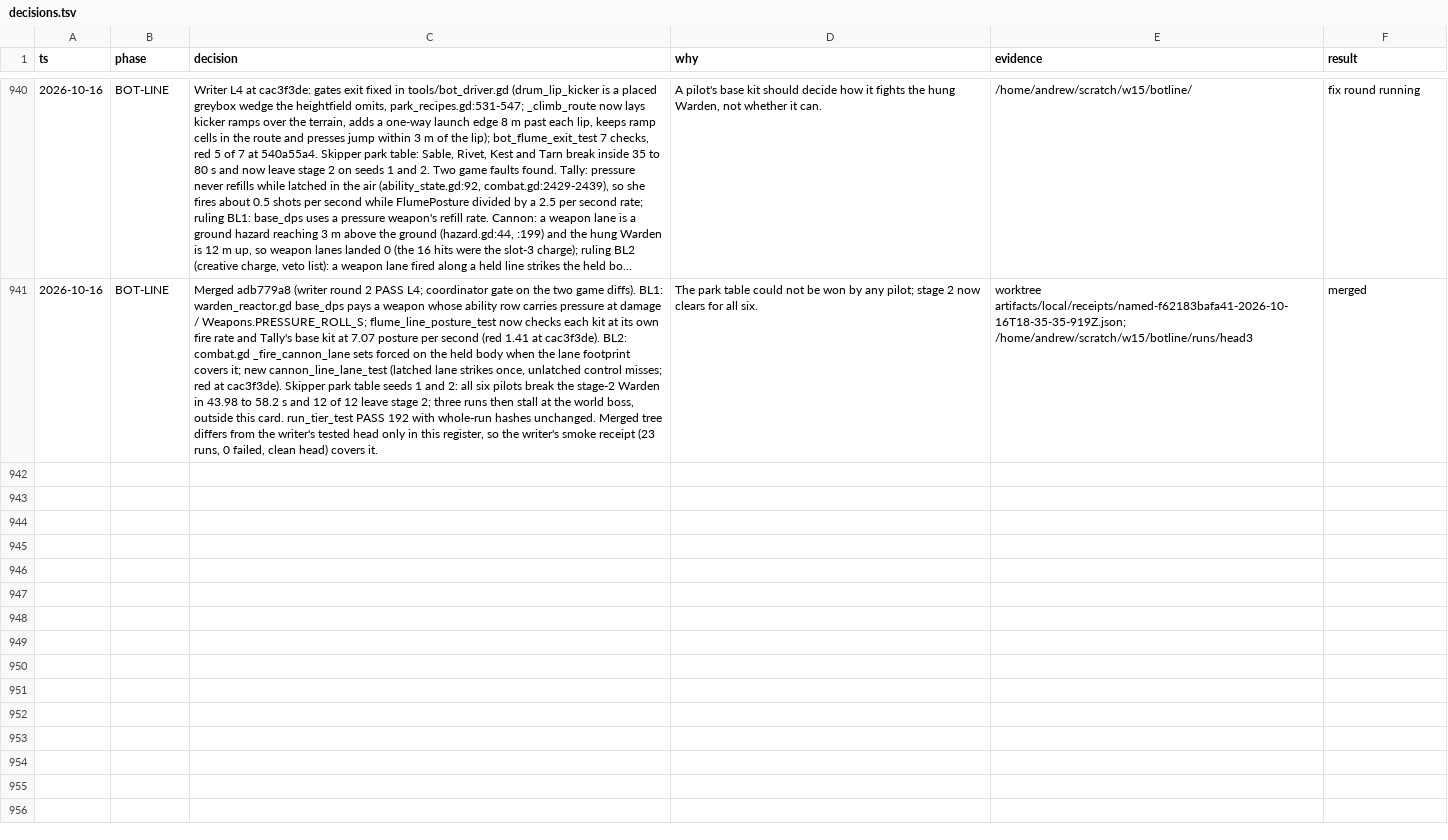
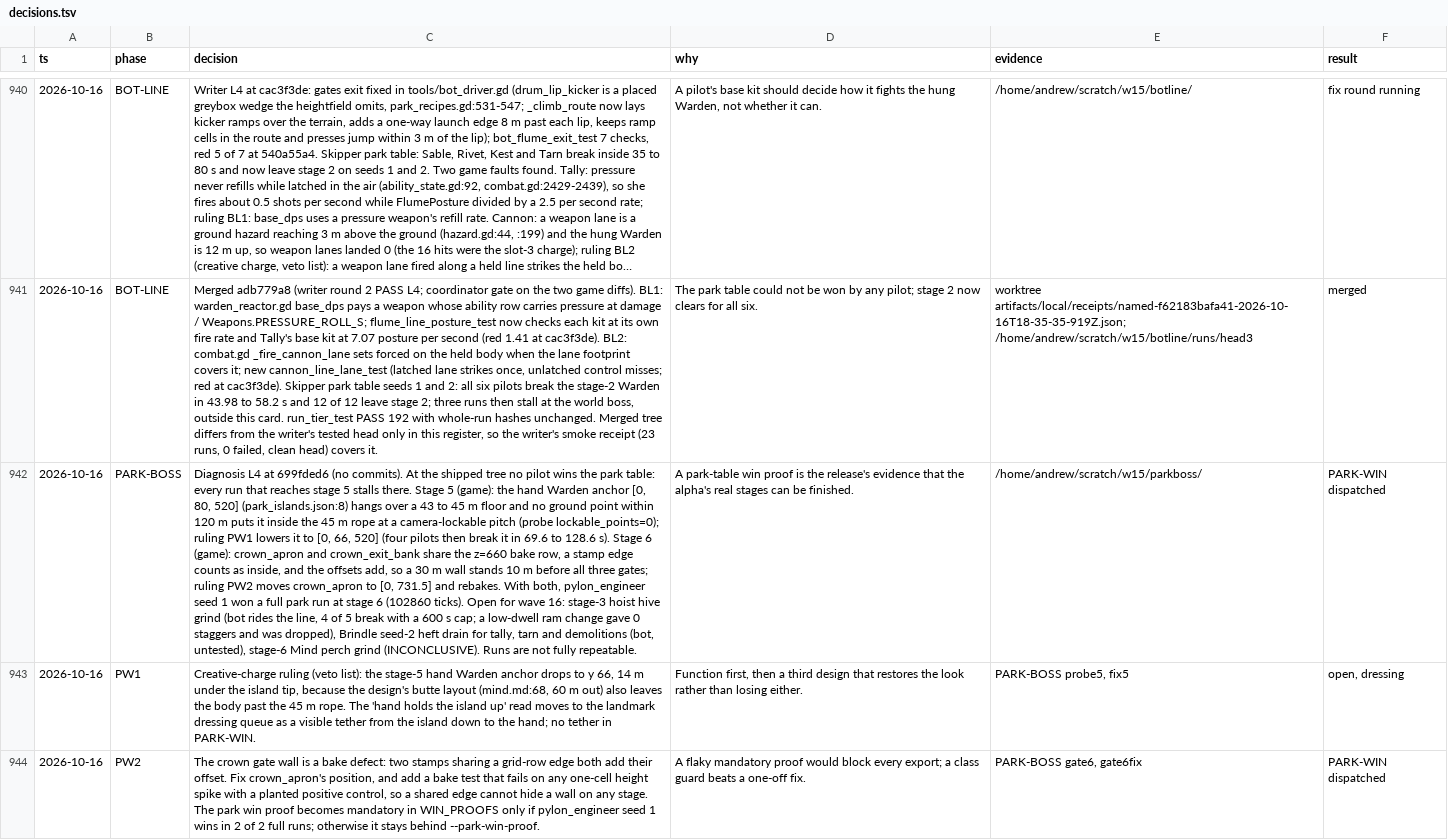
Before and after one commit to bananahana720/scrapkeep, a TSV file: docs/decisions.tsv, drawn as a sheet; only a part is shown, gaps mark what is left out; long unchanged cells end in …; the diff names each change by its address in the sheet, - before the commit and + after, or states it on an @@ line.

```diff
--- a/docs/decisions.tsv
+++ b/docs/decisions.tsv
+row 942: 2026-10-16 | PARK-BOSS | Diagnosis L4 at 699fded6 (no commits). At the shipped tree no pilot wins the park table: every run that reaches stage 5 stalls there. Stage 5 (game): the hand Warden anchor [0, 80, 520] (park_islands.json:8) hangs over a 43 to 45 m floor and no ground point within 120 m puts it inside the 45 m rope at a camera-lockable pitch (probe lockable_points=0); ruling PW1 lowers it to [0, 66, 520] (four pilots then break it in 69.6 to 128.6 s). Stage 6 (game): crown_apron and crown_exit_bank share the z=660 bake row, a stamp edge counts as inside, and the offsets add, so a 30 m wall stands 10 m before all three gates; ruling PW2 moves crown_apron to [0, 731.5] and rebakes. With both, pylon_engineer seed 1 won a full park run at stage 6 (102860 ticks). Open for wave 16: stage-3 hoist hive grind (bot rides the line, 4 of 5 break with a 600 s cap; a low-dwell ram change gave 0 staggers and was dropped), Brindle seed-2 heft drain for tally, tarn and demolitions (bot, untested), stage-6 Mind perch grind (INCONCLUSIVE). Runs are not fully repeatable. | A park-table win proof is the release's evidence that the alpha's real stages can be finished. | /home/andrew/scratch/w15/parkboss/ | PARK-WIN dispatched
+row 943: 2026-10-16 | PW1 | Creative-charge ruling (veto list): the stage-5 hand Warden anchor drops to y 66, 14 m under the island tip, because the design's butte layout (mind.md:68, 60 m out) also leaves the body past the 45 m rope. The 'hand holds the island up' read moves to the landmark dressing queue as a visible tether from the island down to the hand; no tether in PARK-WIN. | Function first, then a third design that restores the look rather than losing either. | PARK-BOSS probe5, fix5 | open, dressing
+row 944: 2026-10-16 | PW2 | The crown gate wall is a bake defect: two stamps sharing a grid-row edge both add their offset. Fix crown_apron's position, and add a bake test that fails on any one-cell height spike with a planted positive control, so a shared edge cannot hide a wall on any stage. The park win proof becomes mandatory in WIN_PROOFS only if pylon_engineer seed 1 wins in 2 of 2 full runs; otherwise it stays behind --park-win-proof. | A flaky mandatory proof would block every export; a class guard beats a one-off fix. | PARK-BOSS gate6, gate6fix | PARK-WIN dispatched
```
